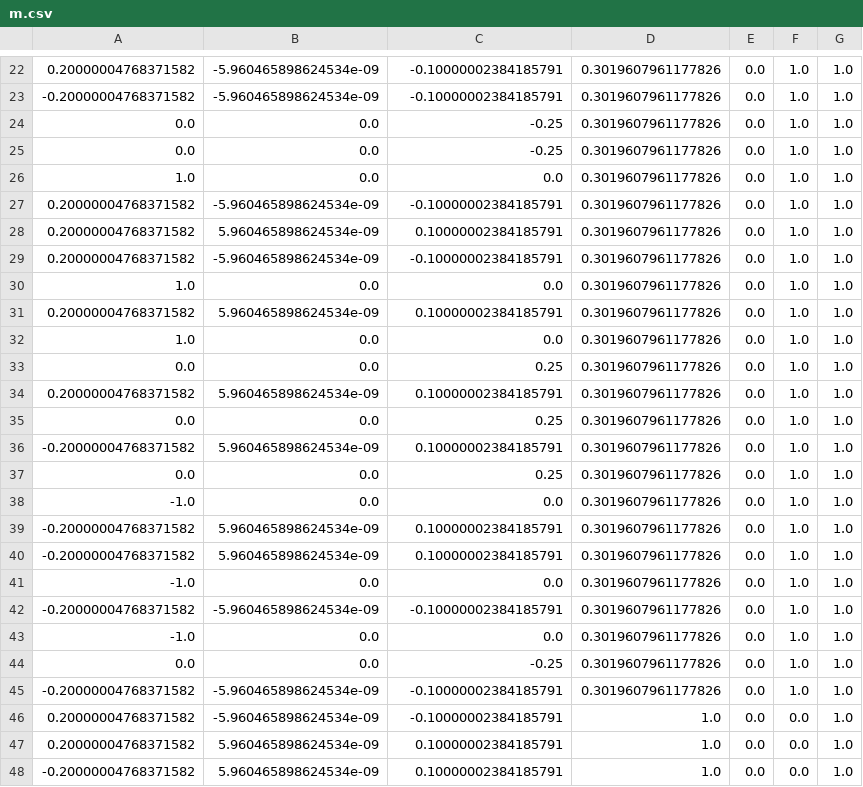
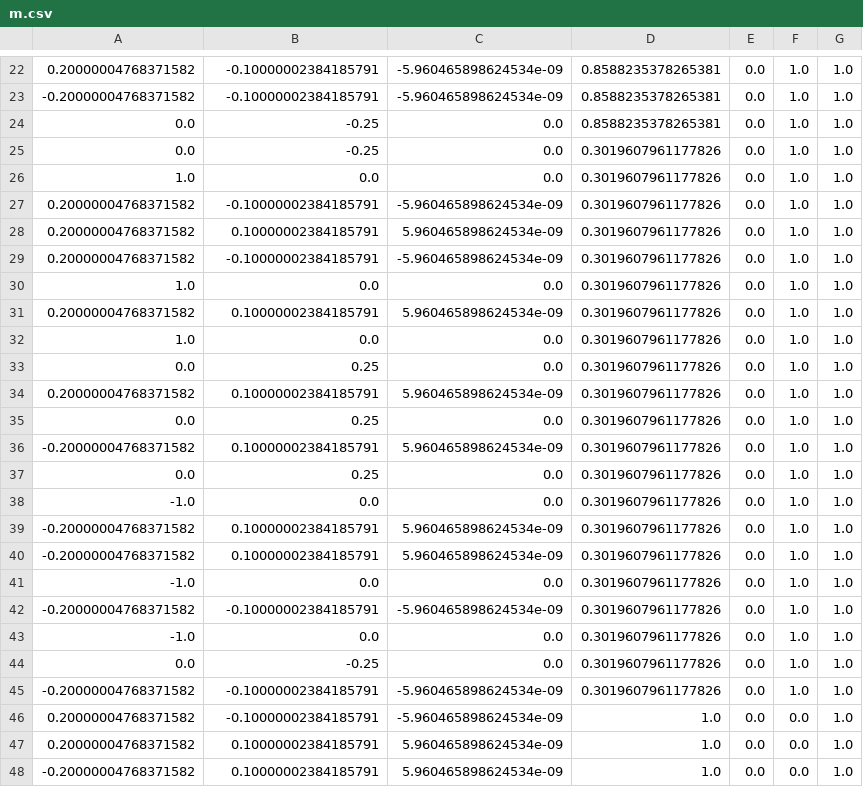
Before and after one commit to oldkentuckymark/blob, a CSV file: data/m.csv, drawn as a sheet; only a part is shown, gaps mark what is left out; the diff covers the shown part only.

```diff
--- a/data/m.csv
+++ b/data/m.csv
@@ -22,27 +22,27 @@
-0.20000004768371582,-5.960465898624534e-09,-0.10000002384185791,0.3019607961177826,0.0,1.0,1.0
--0.20000004768371582,-5.960465898624534e-09,-0.10000002384185791,0.3019607961177826,0.0,1.0,1.0
-0.0,0.0,-0.25,0.3019607961177826,0.0,1.0,1.0
-0.0,0.0,-0.25,0.3019607961177826,0.0,1.0,1.0
+0.20000004768371582,-0.10000002384185791,-5.960465898624534e-09,0.8588235378265381,0.0,1.0,1.0
+-0.20000004768371582,-0.10000002384185791,-5.960465898624534e-09,0.8588235378265381,0.0,1.0,1.0
+0.0,-0.25,0.0,0.8588235378265381,0.0,1.0,1.0
+0.0,-0.25,0.0,0.3019607961177826,0.0,1.0,1.0
 1.0,0.0,0.0,0.3019607961177826,0.0,1.0,1.0
-0.20000004768371582,-5.960465898624534e-09,-0.10000002384185791,0.3019607961177826,0.0,1.0,1.0
-0.20000004768371582,5.960465898624534e-09,0.10000002384185791,0.3019607961177826,0.0,1.0,1.0
-0.20000004768371582,-5.960465898624534e-09,-0.10000002384185791,0.3019607961177826,0.0,1.0,1.0
+0.20000004768371582,-0.10000002384185791,-5.960465898624534e-09,0.3019607961177826,0.0,1.0,1.0
+0.20000004768371582,0.10000002384185791,5.960465898624534e-09,0.3019607961177826,0.0,1.0,1.0
+0.20000004768371582,-0.10000002384185791,-5.960465898624534e-09,0.3019607961177826,0.0,1.0,1.0
 1.0,0.0,0.0,0.3019607961177826,0.0,1.0,1.0
-0.20000004768371582,5.960465898624534e-09,0.10000002384185791,0.3019607961177826,0.0,1.0,1.0
+0.20000004768371582,0.10000002384185791,5.960465898624534e-09,0.3019607961177826,0.0,1.0,1.0
 1.0,0.0,0.0,0.3019607961177826,0.0,1.0,1.0
-0.0,0.0,0.25,0.3019607961177826,0.0,1.0,1.0
-0.20000004768371582,5.960465898624534e-09,0.10000002384185791,0.3019607961177826,0.0,1.0,1.0
-0.0,0.0,0.25,0.3019607961177826,0.0,1.0,1.0
--0.20000004768371582,5.960465898624534e-09,0.10000002384185791,0.3019607961177826,0.0,1.0,1.0
-0.0,0.0,0.25,0.3019607961177826,0.0,1.0,1.0
+0.0,0.25,0.0,0.3019607961177826,0.0,1.0,1.0
+0.20000004768371582,0.10000002384185791,5.960465898624534e-09,0.3019607961177826,0.0,1.0,1.0
+0.0,0.25,0.0,0.3019607961177826,0.0,1.0,1.0
+-0.20000004768371582,0.10000002384185791,5.960465898624534e-09,0.3019607961177826,0.0,1.0,1.0
+0.0,0.25,0.0,0.3019607961177826,0.0,1.0,1.0
 -1.0,0.0,0.0,0.3019607961177826,0.0,1.0,1.0
--0.20000004768371582,5.960465898624534e-09,0.10000002384185791,0.3019607961177826,0.0,1.0,1.0
--0.20000004768371582,5.960465898624534e-09,0.10000002384185791,0.3019607961177826,0.0,1.0,1.0
+-0.20000004768371582,0.10000002384185791,5.960465898624534e-09,0.3019607961177826,0.0,1.0,1.0
+-0.20000004768371582,0.10000002384185791,5.960465898624534e-09,0.3019607961177826,0.0,1.0,1.0
 -1.0,0.0,0.0,0.3019607961177826,0.0,1.0,1.0
--0.20000004768371582,-5.960465898624534e-09,-0.10000002384185791,0.3019607961177826,0.0,1.0,1.0
+-0.20000004768371582,-0.10000002384185791,-5.960465898624534e-09,0.3019607961177826,0.0,1.0,1.0
 -1.0,0.0,0.0,0.3019607961177826,0.0,1.0,1.0
-0.0,0.0,-0.25,0.3019607961177826,0.0,1.0,1.0
--0.20000004768371582,-5.960465898624534e-09,-0.10000002384185791,0.3019607961177826,0.0,1.0,1.0
-0.20000004768371582,-5.960465898624534e-09,-0.10000002384185791,1.0,0.0,0.0,1.0
-0.20000004768371582,5.960465898624534e-09,0.10000002384185791,1.0,0.0,0.0,1.0
--0.20000004768371582,5.960465898624534e-09,0.10000002384185791,1.0,0.0,0.0,1.0
+0.0,-0.25,0.0,0.3019607961177826,0.0,1.0,1.0
+-0.20000004768371582,-0.10000002384185791,-5.960465898624534e-09,0.3019607961177826,0.0,1.0,1.0
+0.20000004768371582,-0.10000002384185791,-5.960465898624534e-09,1.0,0.0,0.0,1.0
+0.20000004768371582,0.10000002384185791,5.960465898624534e-09,1.0,0.0,0.0,1.0
+-0.20000004768371582,0.10000002384185791,5.960465898624534e-09,1.0,0.0,0.0,1.0
```
Also changed, not shown: 34 edited cells elsewhere in this file, 5 other files.
